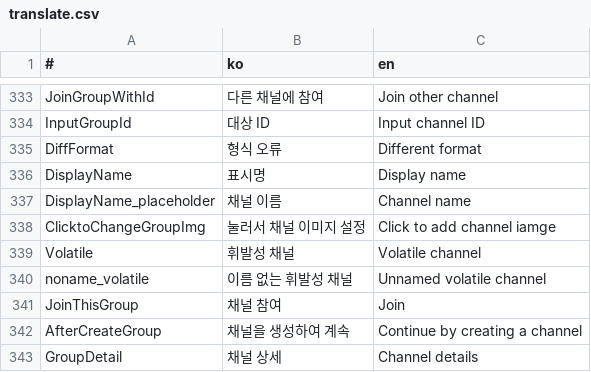
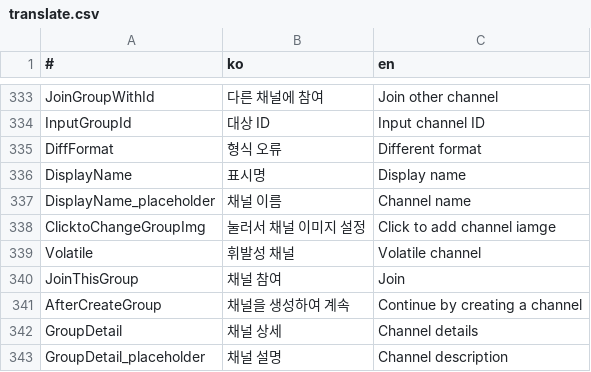
Before and after one commit to is2you2/pjcone, a CSV file: src/assets/data/translate.csv, drawn as a sheet; only a part is shown, gaps mark what is left out; the shorter side is filled out with more unchanged rows; the diff names each change by its address in the sheet, - before the commit and + after, or states it on an @@ line.

```diff
--- a/src/assets/data/translate.csv
+++ b/src/assets/data/translate.csv
-row 340: noname_volatile | 이름 없는 휘발성 채널 | Unnamed volatile channel
```
Also changed, not shown: 1 other file.
